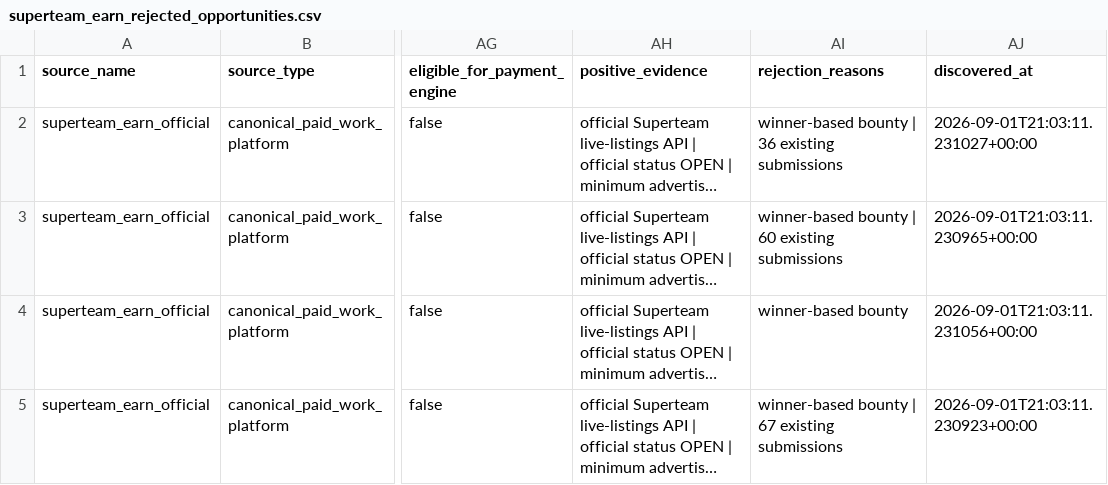
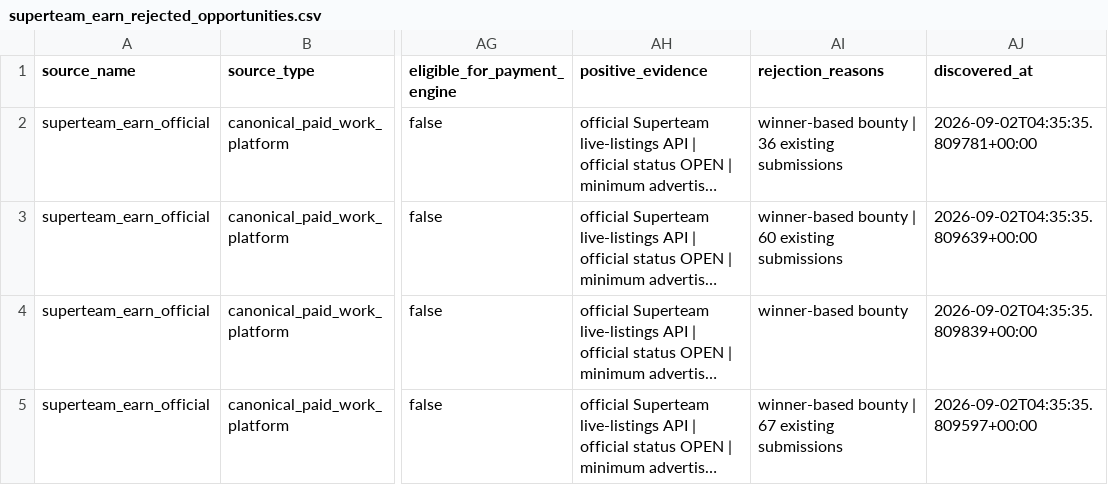
Before and after one commit to ainetwork-global/AI-Network-Lab-Brain, a CSV file: 01_GLOBAL_REVENUE_BRAIN/04_OPPORTUNITIES/superteam_earn_rejected_opportunities.csv, drawn as a sheet; only a part is shown, gaps mark what is left out; long unchanged cells end in …; the diff covers the shown part only; the diff names each change by its address in the sheet, - before the commit and + after, or states it on an @@ line.

```diff
--- a/01_GLOBAL_REVENUE_BRAIN/04_OPPORTUNITIES/superteam_earn_rejected_opportunities.csv
+++ b/01_GLOBAL_REVENUE_BRAIN/04_OPPORTUNITIES/superteam_earn_rejected_opportunities.csv
-AJ2 (discovered_at): 2026-09-01T21:03:11.231027+00:00
+AJ2 (discovered_at): 2026-09-02T04:35:35.809781+00:00
-AJ3 (discovered_at): 2026-09-01T21:03:11.230965+00:00
+AJ3 (discovered_at): 2026-09-02T04:35:35.809639+00:00
-AJ4 (discovered_at): 2026-09-01T21:03:11.231056+00:00
+AJ4 (discovered_at): 2026-09-02T04:35:35.809839+00:00
-AJ5 (discovered_at): 2026-09-01T21:03:11.230923+00:00
+AJ5 (discovered_at): 2026-09-02T04:35:35.809597+00:00
```
Also changed, not shown: 1 removed row and 33 edited cells elsewhere in this file, 01_GLOBAL_REVENUE_BRAIN/04_OPPORTUNITIES/GLOBAL_DECISION_QUEUE.csv, 01_GLOBAL_REVENUE_BRAIN/04_OPPORTUNITIES/HUMAN_LOGIN_HANDOFF_QUEUE.csv, 23 other files.
